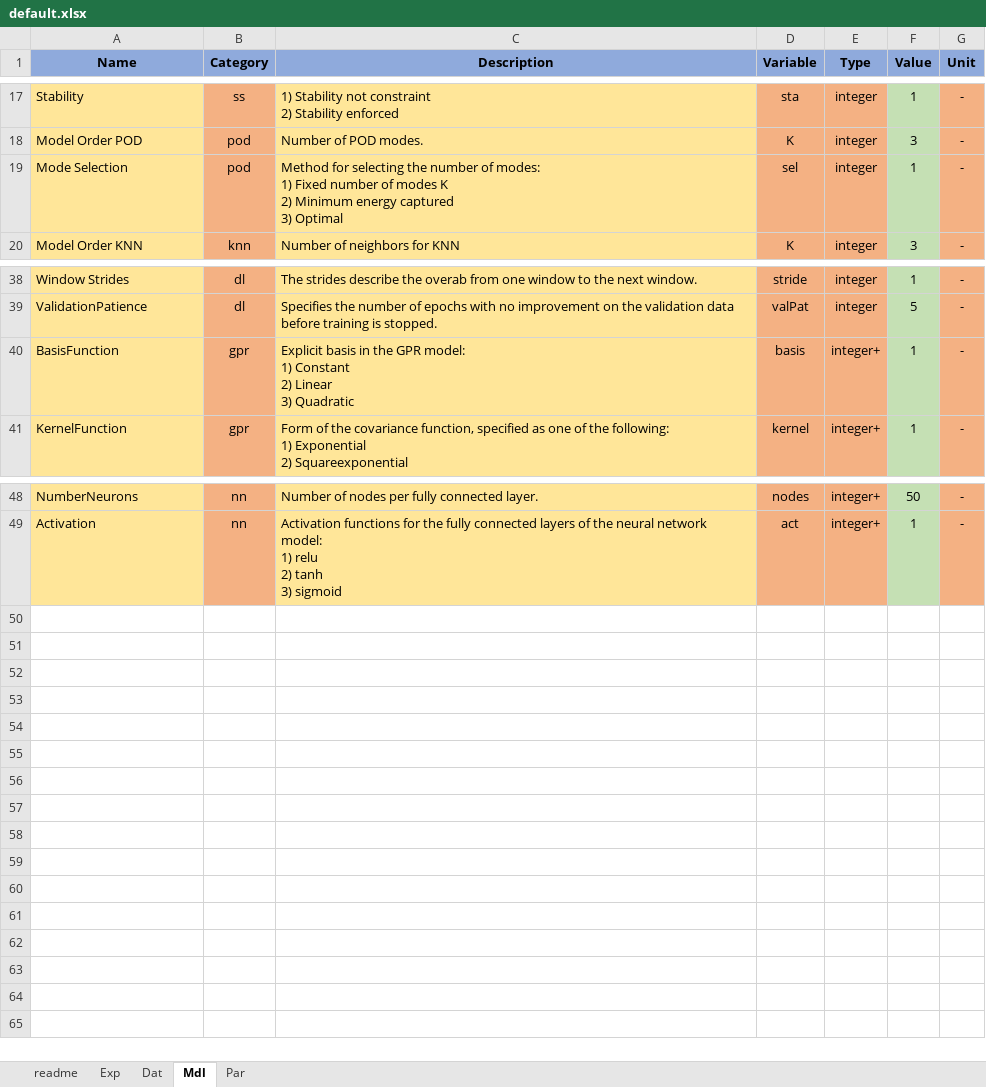
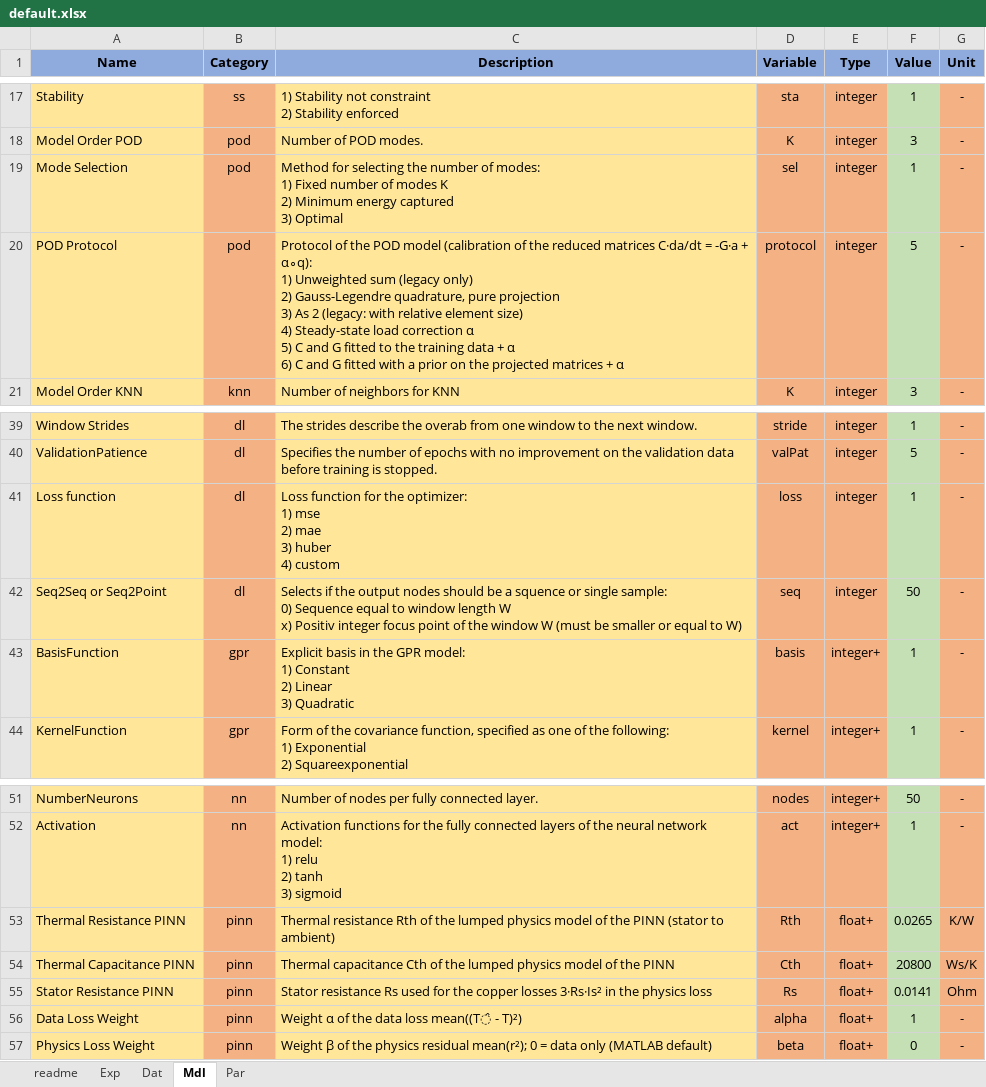
Before and after one commit to pascme05/TherMOS, an Excel workbook: config/default/default.xlsx, sheet Mdl, drawn as a sheet; only a part is shown, gaps mark what is left out; values as stored, in another font and other column widths than the file's, no borders; ↵ is a line break in a cell; the diff names each change by its address in the sheet, - before the commit and + after, or states it on an @@ line.

```diff
--- a/config/default/default.xlsx (sheet Mdl)
+++ b/config/default/default.xlsx (sheet Mdl)
+row 20: POD Protocol | pod | Protocol of the POD model (calibration of the reduced matrices C·da/dt = -G·a + α∘q): ↵ 1) Unweighted sum (legacy only) ↵ 2) Gauss-Legendre quadrature, pure projection ↵ 3) As 2 (legacy: with relative element size) ↵ 4) Steady-state load correction α ↵ 5) C and G fitted to the training data + α ↵ 6) C and G fitted with a prior on the projected matrices + α | protocol | integer | 5 | -
+row 41: Loss function | dl | Loss function for the optimizer: ↵ 1) mse ↵ 2) mae ↵ 3) huber ↵ 4) custom | loss | integer | 1 | -
+row 42: Seq2Seq or Seq2Point | dl | Selects if the output nodes should be a squence or single sample: ↵ 0) Sequence equal to window length W ↵ x) Positiv integer focus point of the window W (must be smaller or equal to W) | seq | integer | 50 | -
+row 53: Thermal Resistance PINN | pinn | Thermal resistance Rth of the lumped physics model of the PINN (stator to ambient) | Rth | float+ | 0.0265 | K/W
+row 54: Thermal Capacitance PINN | pinn | Thermal capacitance Cth of the lumped physics model of the PINN | Cth | float+ | 20800 | Ws/K
+row 55: Stator Resistance PINN | pinn | Stator resistance Rs used for the copper losses 3·Rs·Is² in the physics loss | Rs | float+ | 0.0141 | Ohm
+row 56: Data Loss Weight | pinn | Weight α of the data loss mean((T̂ - T)²) | alpha | float+ | 1 | -
+row 57: Physics Loss Weight | pinn | Weight β of the physics residual mean(r²); 0 = data only (MATLAB default) | beta | float+ | 0 | -
```
Also changed, not shown: sheet Exp, config/default/defaultRth.xlsx, config/lecture/lecture_Therm.xlsx, 24 other files.
